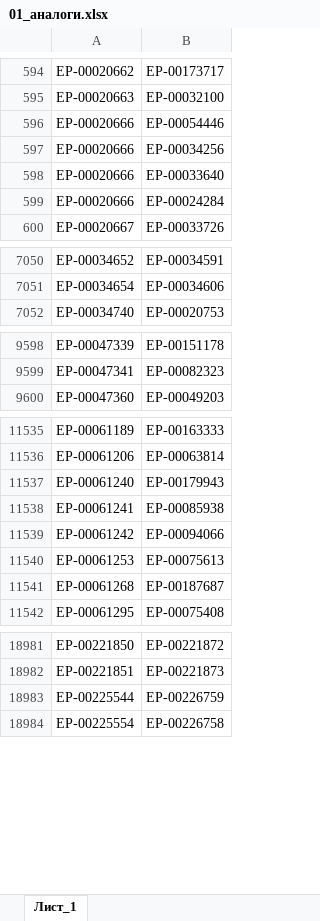
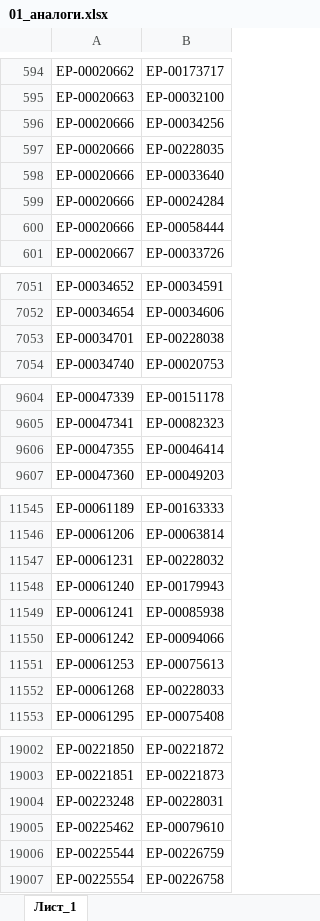
Before and after one commit to iratewarrior/mrp_tool, an Excel workbook: 01_аналоги.xlsx, sheet Лист_1, drawn as a sheet; only a part is shown, gaps mark what is left out; values as stored, in another font and other column widths than the file's, no borders; charts and pictures not drawn; addresses are those after the commit; the diff covers the shown part only; the diff names each change by its address in the sheet, - before the commit and + after, or states it on an @@ line.

```diff
--- a/01_аналоги.xlsx (sheet Лист_1)
+++ b/01_аналоги.xlsx (sheet Лист_1)
@@ row 596 moved to row 1071: ЕР-00020666 @@
+row 597: ЕР-00020666 | ЕР-00228035
@@ row 1070 moved to row 600: ЕР-00020666 @@
+row 7053: ЕР-00034701 | ЕР-00228038
+row 9606: ЕР-00047355 | ЕР-00046414
+row 11547: ЕР-00061231 | ЕР-00228032
-B11552: ЕР-00187687
+B11552: ЕР-00228033
+row 19004: ЕР-00223248 | ЕР-00228031
+row 19005: ЕР-00225462 | ЕР-00079610
```
Also changed, not shown: 17 added rows and 17 moved rows elsewhere in this sheet, 02_остатки_ERP.xlsx.
